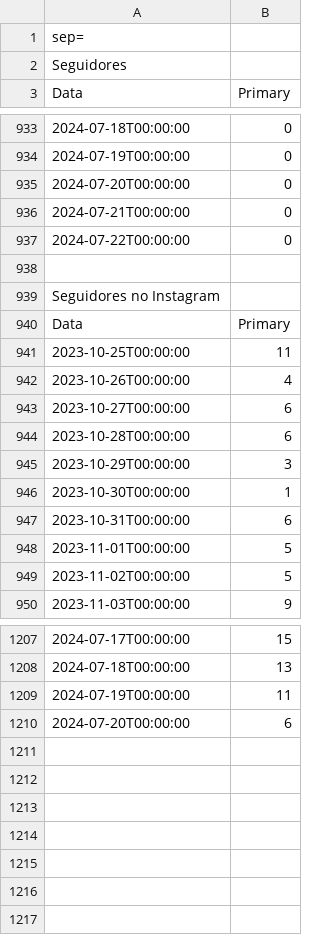
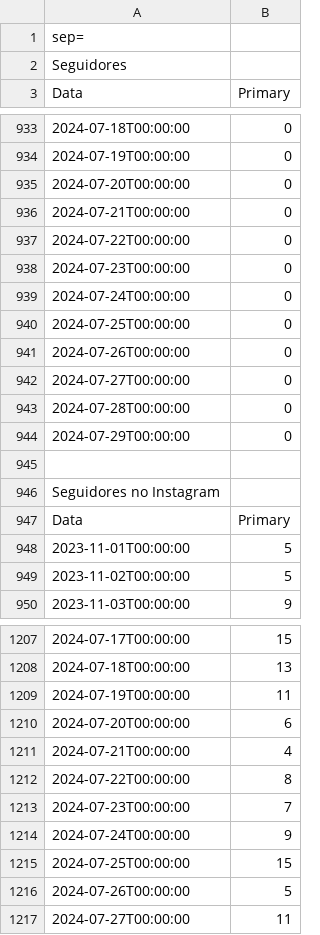
Before and after one commit to alisson002/Dashboard-TN, a CSV file: tabelas/meta/jpn/Seguidores.csv, drawn as a sheet; only a part is shown, gaps mark what is left out; removed rows and columns are numbered as before the commit, all else as after; the diff names each change by its address in the sheet, - before the commit and + after, or states it on an @@ line.

```diff
--- a/tabelas/meta/jpn/Seguidores.csv
+++ b/tabelas/meta/jpn/Seguidores.csv
+row 938: 2024-07-23T00:00:00 | 0
+row 939: 2024-07-24T00:00:00 | 0
+row 940: 2024-07-25T00:00:00 | 0
+row 941: 2024-07-26T00:00:00 | 0
+row 942: 2024-07-27T00:00:00 | 0
+row 943: 2024-07-28T00:00:00 | 0
+row 944: 2024-07-29T00:00:00 | 0
-row 941: 2023-10-25T00:00:00 | 11
-row 942: 2023-10-26T00:00:00 | 4
-row 943: 2023-10-27T00:00:00 | 6
-row 944: 2023-10-28T00:00:00 | 6
-row 945: 2023-10-29T00:00:00 | 3
-row 946: 2023-10-30T00:00:00 | 1
-row 947: 2023-10-31T00:00:00 | 6
+row 1211: 2024-07-21T00:00:00 | 4
+row 1212: 2024-07-22T00:00:00 | 8
+row 1213: 2024-07-23T00:00:00 | 7
+row 1214: 2024-07-24T00:00:00 | 9
+row 1215: 2024-07-25T00:00:00 | 15
+row 1216: 2024-07-26T00:00:00 | 5
+row 1217: 2024-07-27T00:00:00 | 11
```
Also changed, not shown: tabelas/meta/jpn/Alcance.csv, tabelas/meta/jpn/Visitas.csv, 1 other file.
